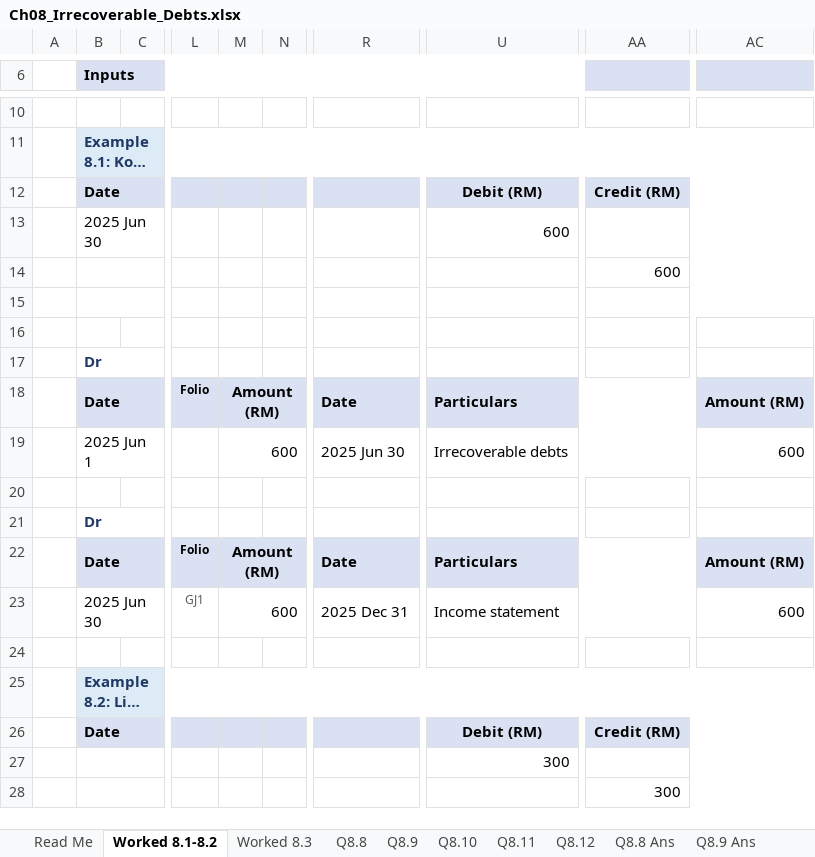
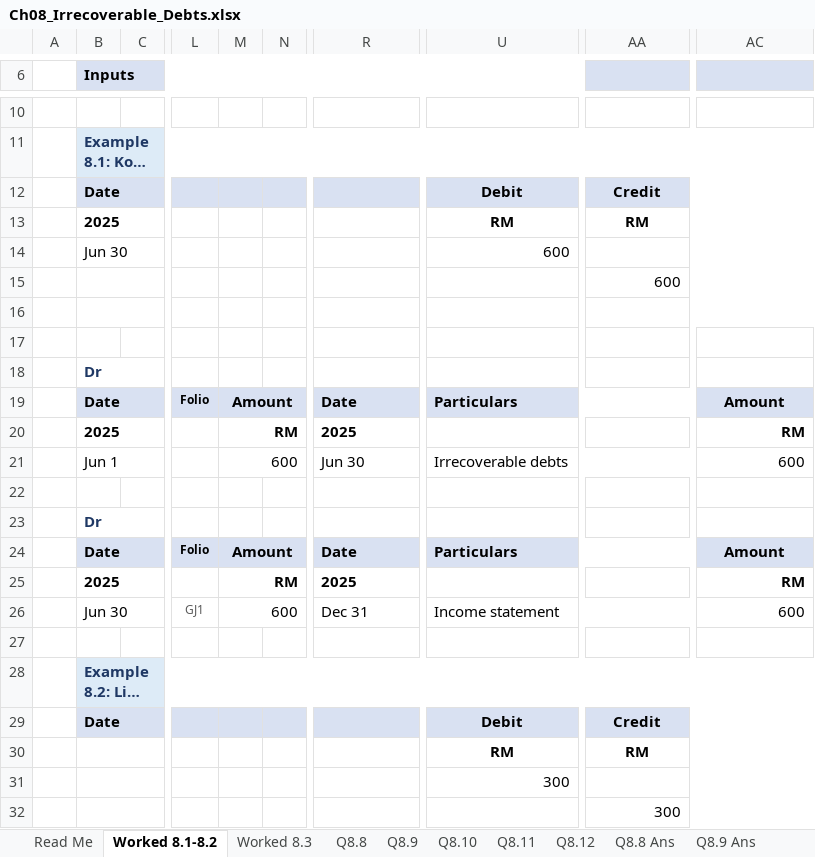
Before and after one commit to lrdrandomplayz/accounting, an Excel workbook: excel/Ch08_Irrecoverable_Debts.xlsx, sheet Worked 8.1-8.2, drawn as a sheet; only a part is shown, gaps mark what is left out; long unchanged cells end in …; values as stored, in another font and other column widths than the file's, no borders; conditional formats not drawn; addresses are those after the commit; rows hold the shown columns only; the diff names each change by its address in the sheet, - before the commit and + after, or states it on an @@ line.

```diff
--- a/excel/Ch08_Irrecoverable_Debts.xlsx (sheet Worked 8.1-8.2)
+++ b/excel/Ch08_Irrecoverable_Debts.xlsx (sheet Worked 8.1-8.2)
-U12: Debit (RM)
+U12: Debit
-AA12: Credit (RM)
+AA12: Credit
+row 13:  | 2025 |  |  |  |  |  | RM | RM
-B14 (Inputs): 2025 Jun 30
+B14 (Inputs): Jun 30
-M19: Amount (RM)
+M19: Amount
-AC19: Amount (RM)
+AC19: Amount
+row 20:  | 2025 |  |  | RM |  | 2025 |  |  | RM
-B21 (Inputs): 2025 Jun 1
+B21 (Inputs): Jun 1
-R21: 2025 Jun 30
+R21: Jun 30
-M24: Amount (RM)
+M24: Amount
-AC24: Amount (RM)
+AC24: Amount
+row 25:  | 2025 |  |  | RM |  | 2025 |  |  | RM
-B26 (Inputs): 2025 Jun 30
+B26 (Inputs): Jun 30
-R26: 2025 Dec 31
+R26: Dec 31
-U29: Debit (RM)
+U29: Debit
-AA29: Credit (RM)
+AA29: Credit
+row 30:  |  |  |  |  |  |  | RM | RM
```
Also changed, not shown: sheet Q8.11 Ans, sheet Q8.11, sheet Worked 8.3, sheet Q8.10 Ans, sheet Q8.10, sheet Q8.8 Ans, 4 more sheets, formulas that keep their value, excel/Ch10_Depreciation.xlsx, excel/Ch11_Accruals_Prepayments.xlsx, 18 other files.
